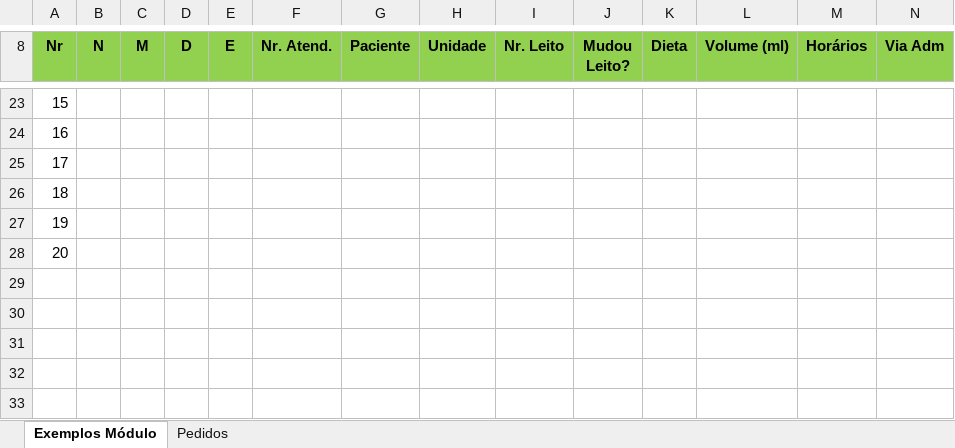
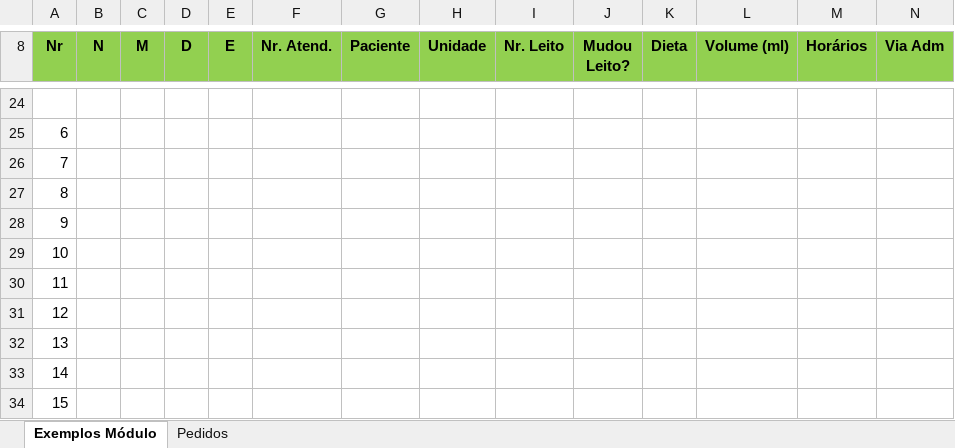
Before and after one commit to gabrielguidob/PrimeiroBot, an Excel workbook: PLANILHA MÓDULOS V0.xlsx, sheet Exemplos Módulo, drawn as a sheet; only a part is shown, gaps mark what is left out; values as stored, in another font and other column widths than the file's, no borders; charts and pictures not drawn; rows hold the shown columns only; the diff covers the shown part only; the diff names each change by its address in the sheet, - before the commit and + after, or states it on an @@ line.

```diff
--- a/PLANILHA MÓDULOS V0.xlsx (sheet Exemplos Módulo)
+++ b/PLANILHA MÓDULOS V0.xlsx (sheet Exemplos Módulo)
@@ column A (Nr) renumbered between rows 15 and 29 @@
+row 30: 11
+row 31: 12
+row 32: 13
+row 33: 14
+row 34: 15
```
Also changed, not shown: 6 added rows and 8 edited cells elsewhere in this sheet, 5 other files.
